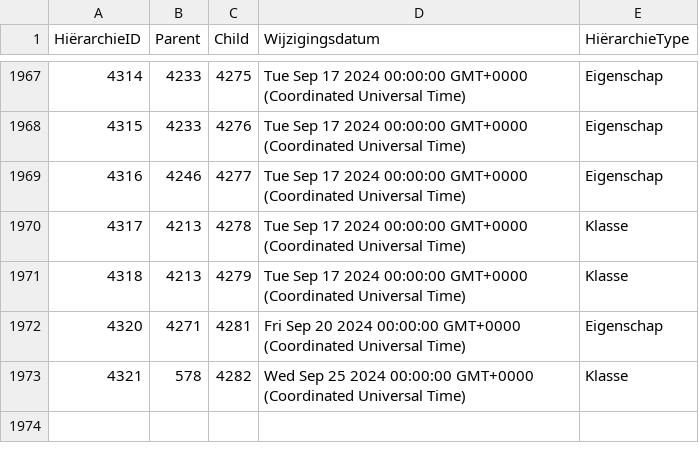
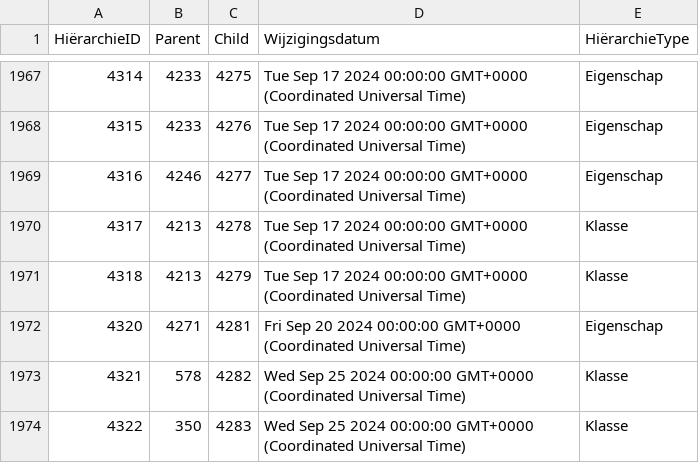
Before and after one commit to Stichting-CROW/imbor-development, a TSV file: data/tsv/imborKern_Hiërarchie.tsv, drawn as a sheet; only a part is shown, gaps mark what is left out; the diff names each change by its address in the sheet, - before the commit and + after, or states it on an @@ line.

```diff
--- a/data/tsv/imborKern_Hiërarchie.tsv
+++ b/data/tsv/imborKern_Hiërarchie.tsv
+row 1974: 4322 | 350 | 4283 | Wed Sep 25 2024 00:00:00 GMT+0000 (Coordinated Universal Time) | Klasse
```
Also changed, not shown: data/tsv/imborKern_EnumeratiesDomeinwaarden.tsv, data/tsv/imborKern_HiërarchieElementen.tsv, 2 other files.
